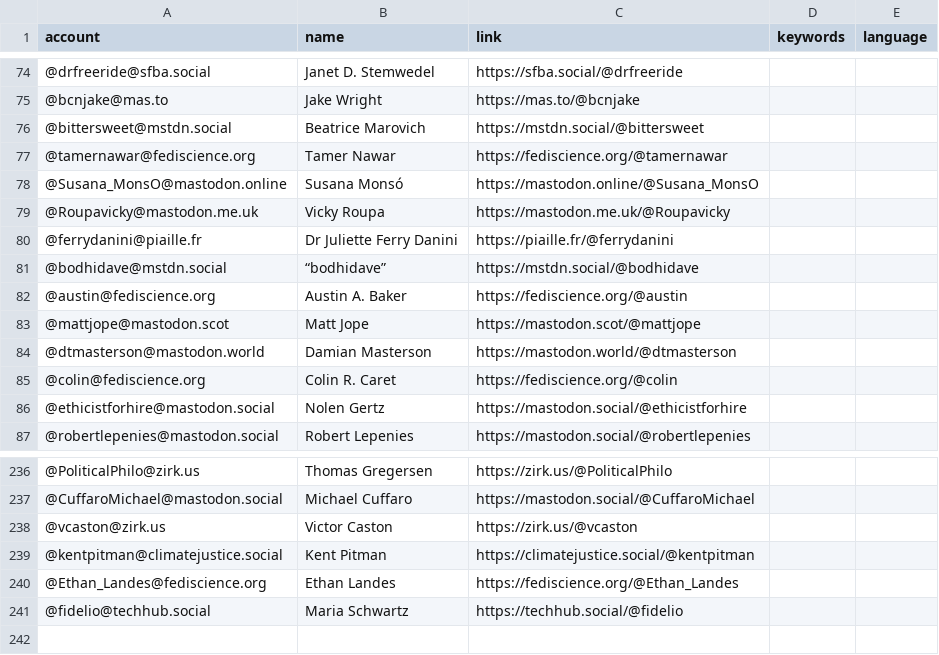
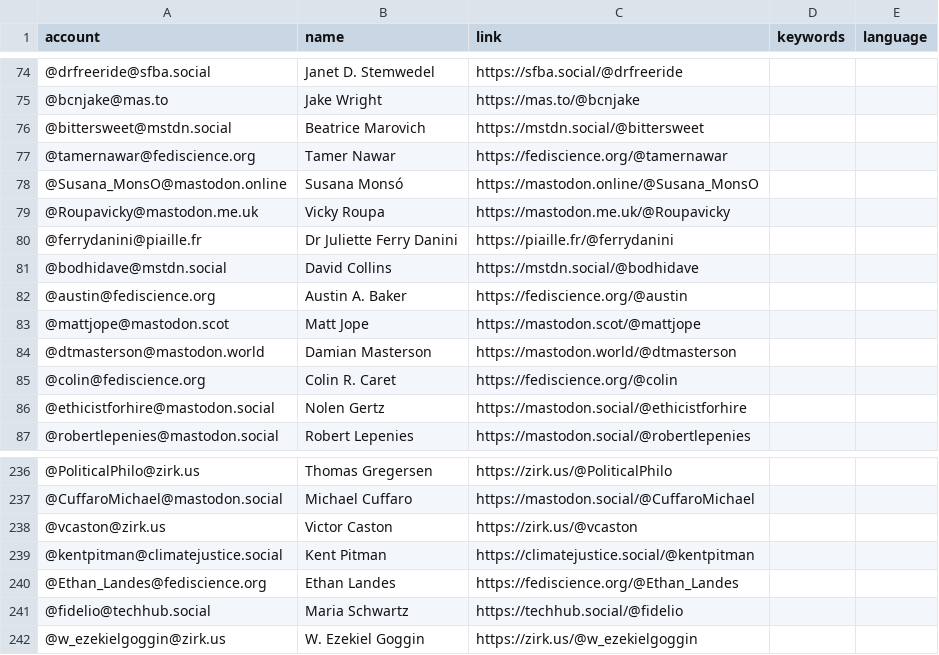
Before and after one commit to florisre/mastodon-iranian-studies, a CSV file: resources/users.csv, drawn as a sheet; only a part is shown, gaps mark what is left out.

Commit message:
Update users.csv

```diff
--- a/resources/users.csv
+++ b/resources/users.csv
@@ -80,3 +80,3 @@ account,name,link,keywords,language
 @ferrydanini@piaille.fr,Dr Juliette Ferry Danini,https://piaille.fr/@ferrydanini
-@bodhidave@mstdn.social,“bodhidave”,https://mstdn.social/@bodhidave
+@bodhidave@mstdn.social,David Collins,https://mstdn.social/@bodhidave
 @austin@fediscience.org,Austin A. Baker,https://fediscience.org/@austin
@@ -241 +241,2 @@ account,name,link,keywords,language
 @fidelio@techhub.social,Maria Schwartz,https://techhub.social/@fidelio
+@w_ezekielgoggin@zirk.us,W. Ezekiel Goggin,https://zirk.us/@w_ezekielgoggin
```
